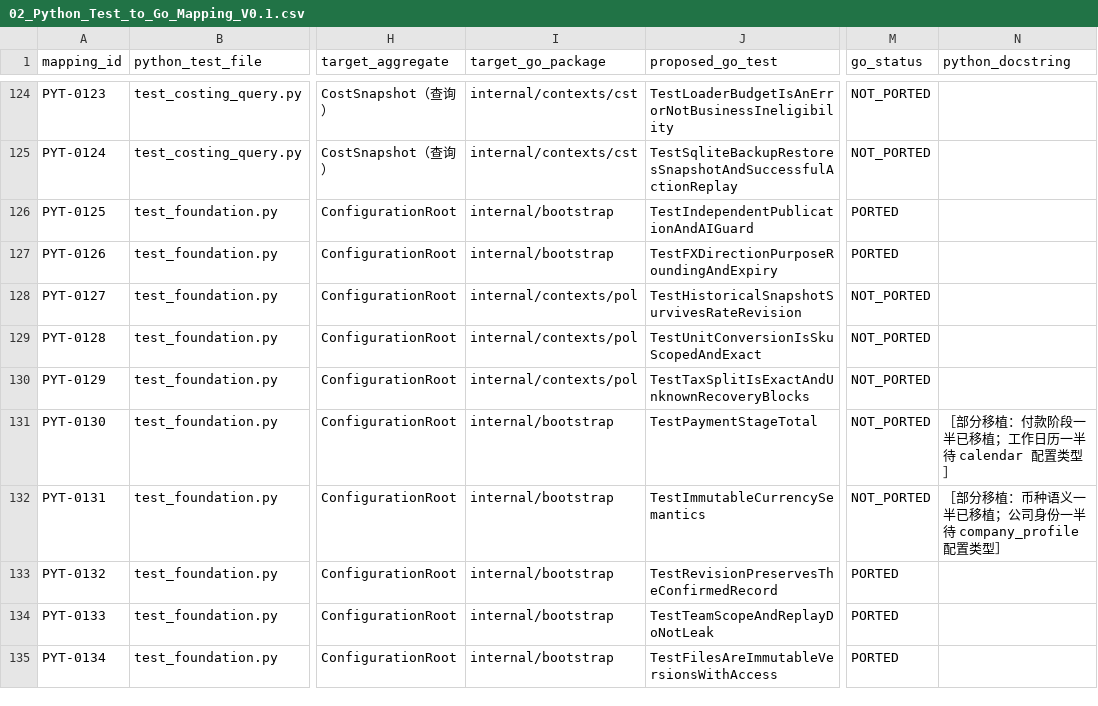
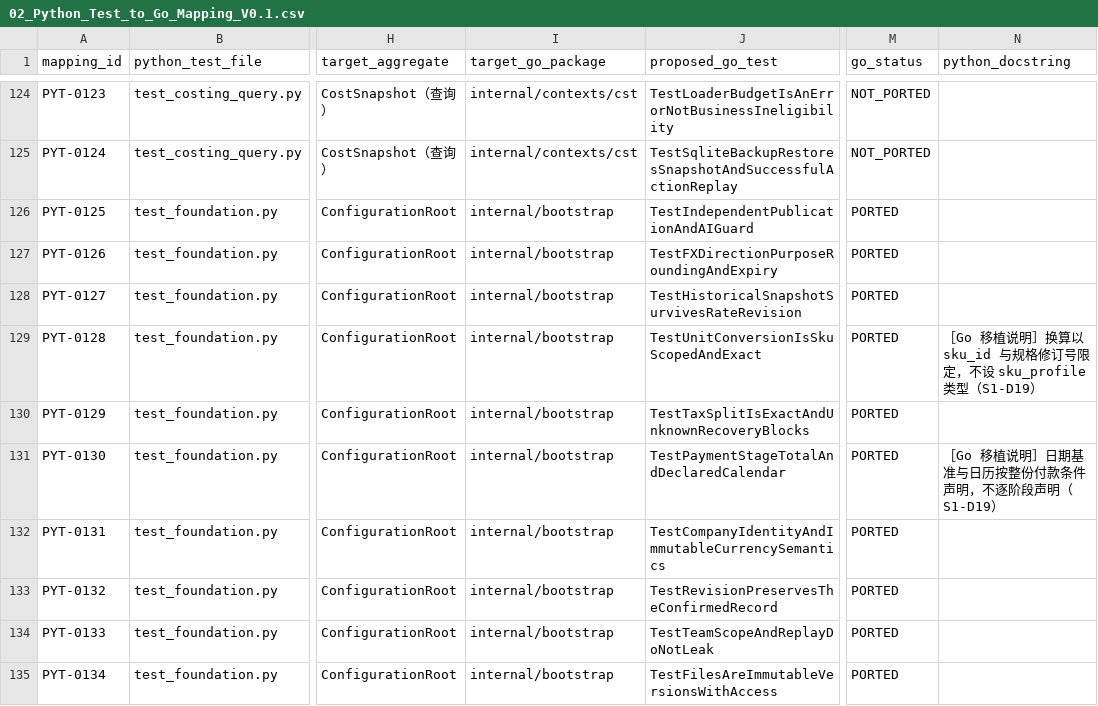
Before and after one commit to idp-xyz/idp-brantgo, a CSV file: docs/08_ENGINEERING_READINESS/02_Python_Test_to_Go_Mapping_V0.1.csv, drawn as a sheet; only a part is shown, gaps mark what is left out; the diff covers the shown part only; the diff names each change by its address in the sheet, - before the commit and + after, or states it on an @@ line.

```diff
--- a/docs/08_ENGINEERING_READINESS/02_Python_Test_to_Go_Mapping_V0.1.csv
+++ b/docs/08_ENGINEERING_READINESS/02_Python_Test_to_Go_Mapping_V0.1.csv
-I128:I130 (target_go_package): internal/contexts/pol
+I128:I130 (target_go_package): internal/bootstrap
-M128:M132 (go_status): NOT_PORTED
+M128:M132 (go_status): PORTED
-N129 (python_docstring): (empty)
+N129 (python_docstring): ［Go 移植说明］换算以 sku_id 与规格修订号限定，不设 sku_profile 类型（S1-D19）
-J131 (proposed_go_test): TestPaymentStageTotal
+J131 (proposed_go_test): TestPaymentStageTotalAndDeclaredCalendar
-N131 (python_docstring): ［部分移植：付款阶段一半已移植；工作日历一半待 calendar 配置类型］
+N131 (python_docstring): ［Go 移植说明］日期基准与日历按整份付款条件声明，不逐阶段声明（S1-D19）
-J132 (proposed_go_test): TestImmutableCurrencySemantics
+J132 (proposed_go_test): TestCompanyIdentityAndImmutableCurrencySemantics
-N132 (python_docstring): ［部分移植：币种语义一半已移植；公司身份一半待 company_profile 配置类型］
+N132 (python_docstring): (empty)
```
Also changed, not shown: 24 edited cells elsewhere in this file, docs/00_START_HERE/03_FILE_MANIFEST.csv, docs/09_IMPLEMENTATION_PLAN/03_IDP_Brant_WBS_V0.1.csv, 30 other files.
